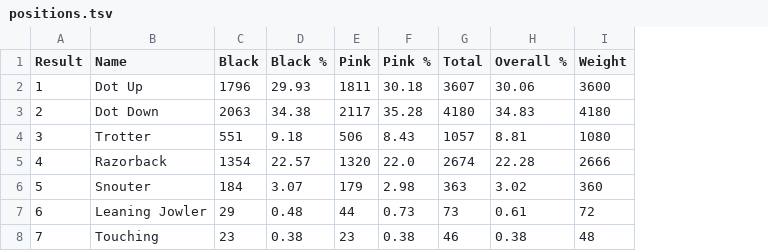
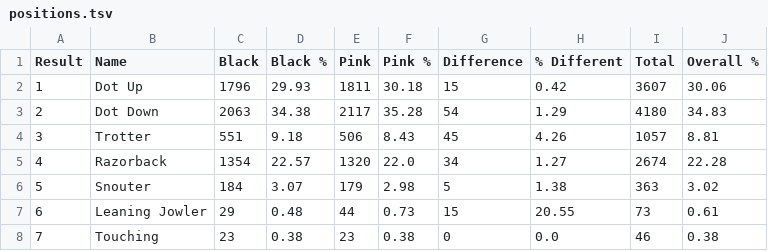
Before and after one commit to duck57/pass-the-pigs, a TSV file: positions.tsv, drawn as a sheet; removed rows and columns are numbered as before the commit, all else as after; the diff names each change by its address in the sheet, - before the commit and + after, or states it on an @@ line.

Commit message:
Change summary output from stdout to files
Also updates the positions.tsv to include differences between
the two pigs.

```diff
--- a/positions.tsv
+++ b/positions.tsv
+column G (Difference), rows 2-8: 15 | 54 | 45 | 34 | 5 | 15 | 0
+column H (% Different), rows 2-8: 0.42 | 1.29 | 4.26 | 1.27 | 1.38 | 20.55 | 0.0
-column I (Weight), rows 2-8: 3600 | 4180 | 1080 | 2666 | 360 | 72 | 48
```
Also changed, not shown: 1 other file.
